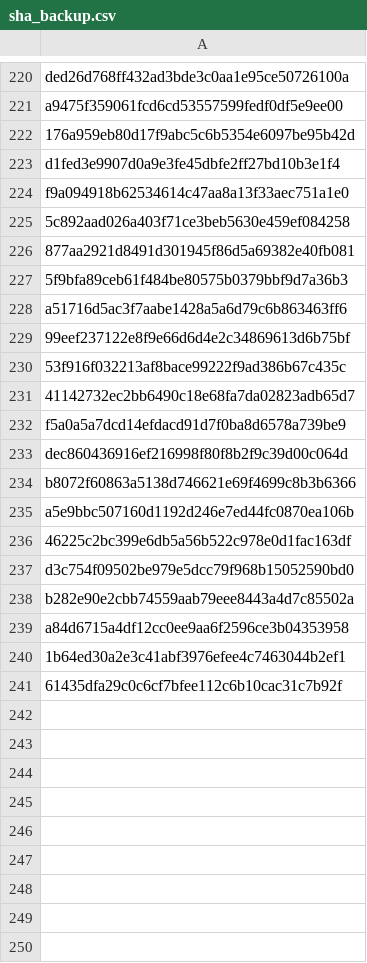
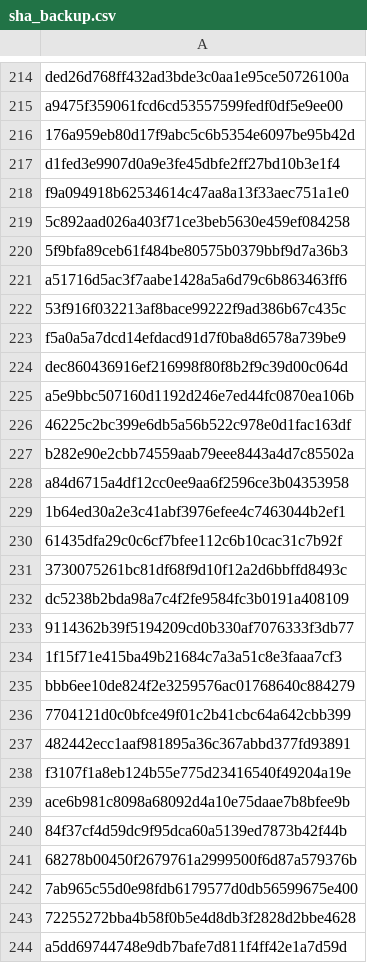
Before and after one commit to GoBeromsu/Untangling-multi-concern-commits-using-SLM, a CSV file: datasets/ccs/sha_backup.csv, drawn as a sheet; only a part is shown, gaps mark what is left out; removed rows and columns are numbered as before the commit, all else as after; the diff covers the shown part only; the diff names each change by its address in the sheet, - before the commit and + after, or states it on an @@ line.

```diff
--- a/datasets/ccs/sha_backup.csv
+++ b/datasets/ccs/sha_backup.csv
-row 226: 877aa2921d8491d301945f86d5a69382e40fb081
-row 229: 99eef237122e8f9e66d6d4e2c34869613d6b75bf
-row 231: 41142732ec2bb6490c18e68fa7da02823adb65d7
-row 234: b8072f60863a5138d746621e69f4699c8b3b6366
-row 237: d3c754f09502be979e5dcc79f968b15052590bd0
+row 231: 3730075261bc81df68f9d10f12a2d6bbffd8493c
+row 232: dc5238b2bda98a7c4f2fe9584fc3b0191a408109
+row 233: 9114362b39f5194209cd0b330af7076333f3db77
+row 234: 1f15f71e415ba49b21684c7a3a51c8e3faaa7cf3
+row 235: bbb6ee10de824f2e3259576ac01768640c884279
+row 236: 7704121d0c0bfce49f01c2b41cbc64a642cbb399
+row 237: 482442ecc1aaf981895a36c367abbd377fd93891
+row 238: f3107f1a8eb124b55e775d23416540f49204a19e
+row 239: ace6b981c8098a68092d4a10e75daae7b8bfee9b
+row 240: 84f37cf4d59dc9f95dca60a5139ed7873b42f44b
+row 241: 68278b00450f2679761a2999500f6d87a579376b
+row 242: 7ab965c55d0e98fdb6179577d0db56599675e400
+row 243: 72255272bba4b58f0b5e4d8db3f2828d2bbe4628
+row 244: a5dd69744748e9db7bafe7d811f4ff42e1a7d59d
```
Also changed, not shown: 6 removed rows elsewhere in this file, datasets/ccs/wrong_commites.csv.
